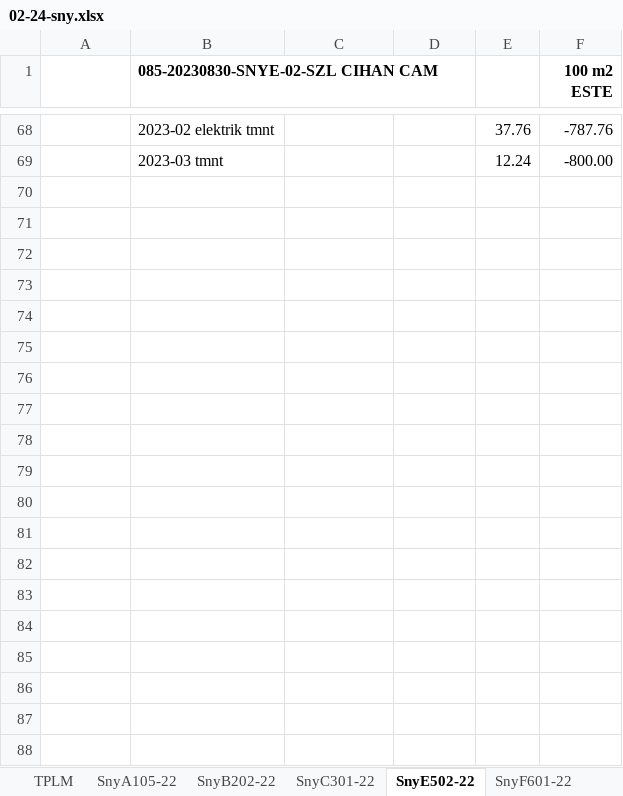
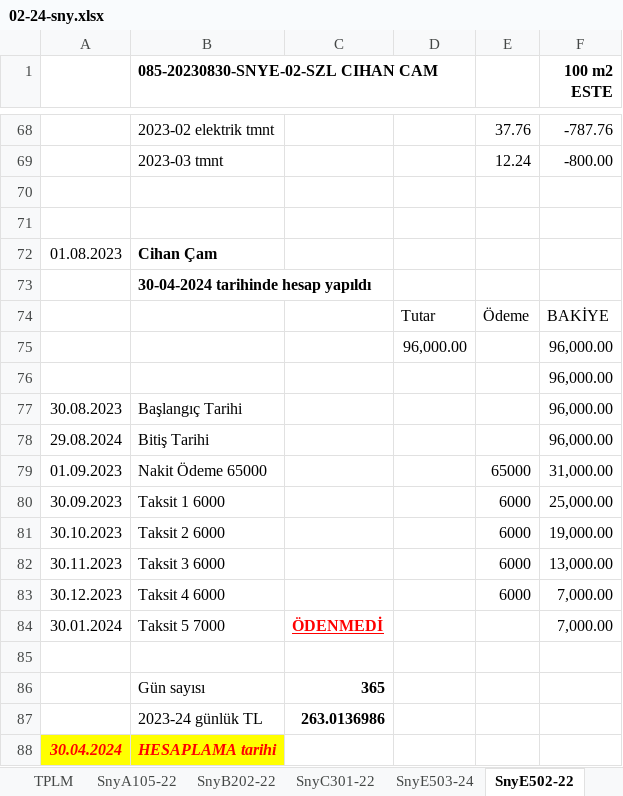
Before and after one commit to roboturx/tdy, an Excel workbook: 02-24-sny.xlsx, sheet SnyE502-22, drawn as a sheet; only a part is shown, gaps mark what is left out; values as stored, in another font and other column widths than the file's, no borders; the diff covers the shown part only; the diff names each change by its address in the sheet, - before the commit and + after, or states it on an @@ line.

```diff
--- a/02-24-sny.xlsx (sheet SnyE502-22)
+++ b/02-24-sny.xlsx (sheet SnyE502-22)
+sheet tab: SnyE503-24
+row 70: (empty)
+row 71: (empty)
+row 72: 01.08.2023 | Cihan Çam
+row 73:  | 30-04-2024 tarihinde hesap yapıldı
+row 74:  |  |  | Tutar | Ödeme | BAKİYE
+row 75:  |  |  | 96,000.00 |  | 96,000.00
+row 76:  |  |  |  |  | 96,000.00
+row 77: 30.08.2023 | Başlangıç Tarihi |  |  |  | 96,000.00
+row 78: 29.08.2024 | Bitiş Tarihi |  |  |  | 96,000.00
+row 79: 01.09.2023 | Nakit Ödeme 65000 |  |  | 65000 | 31,000.00
+row 80: 30.09.2023 | Taksit 1 6000 |  |  | 6000 | 25,000.00
+row 81: 30.10.2023 | Taksit 2 6000 |  |  | 6000 | 19,000.00
+row 82: 30.11.2023 | Taksit 3 6000 |  |  | 6000 | 13,000.00
+row 83: 30.12.2023 | Taksit 4 6000 |  |  | 6000 | 7,000.00
+row 84: 30.01.2024 | Taksit 5 7000 | ÖDENMEDİ |  |  | 7,000.00
+row 85: (empty)
+row 86:  | Gün sayısı | 365
+row 87:  | 2023-24 günlük TL | 263.0136986
+row 88: 30.04.2024 | HESAPLAMA tarihi
```
Also changed, not shown: 9 added rows and 1 edited cell elsewhere in this sheet, sheet SnyF601-22, sheet Sayfa1, sheet TPLM, formulas that keep their value, 04-24-Gnlkx.xlsx, 05-24-YTRM.xlsx, 2 other files.
